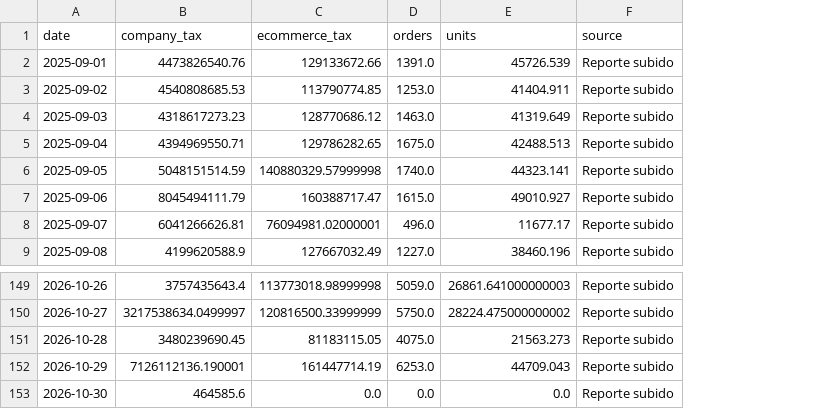
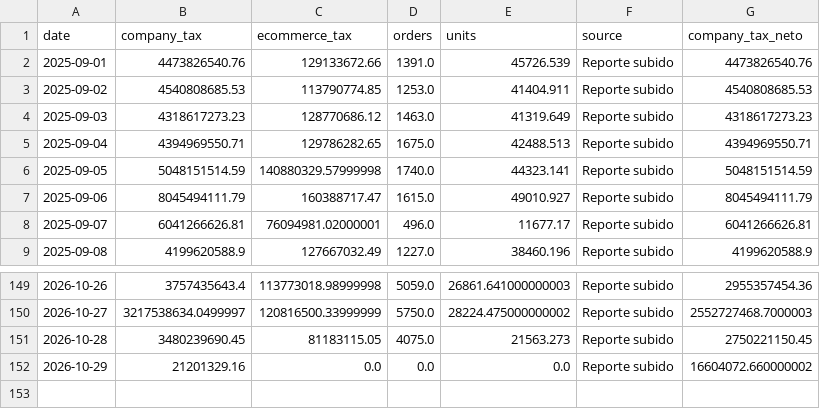
Before and after one commit to 2026-Masonline/masonline-dashboard, a CSV file: data.csv, drawn as a sheet; only a part is shown, gaps mark what is left out; removed rows and columns are numbered as before the commit, all else as after; the diff names each change by its address in the sheet, - before the commit and + after, or states it on an @@ line.

Commit message:
Actualizar datos ecommerce - Mes en curso

```diff
--- a/data.csv
+++ b/data.csv
+column G (company_tax_neto), rows 2-9: 4473826540.76 | 4540808685.53 | 4318617273.23 | 4394969550.71 | 5048151514.59 | 8045494111.79 | 6041266626.81 | 4199620588.9; rows 149-152: 2955357454.36 | 2552727468.7000003 | 2750221150.45 | 16604072.660000002
-B152 (company_tax): 7126112136.190001
+B152 (company_tax): 21201329.16
-C152 (ecommerce_tax): 161447714.19
+C152 (ecommerce_tax): 0.0
-D152 (orders): 6253.0
+D152 (orders): 0.0
-E152 (units): 44709.043
+E152 (units): 0.0
-row 153: 2026-10-30 | 464585.6 | 0.0 | 0.0 | 0.0 | Reporte subido
```
